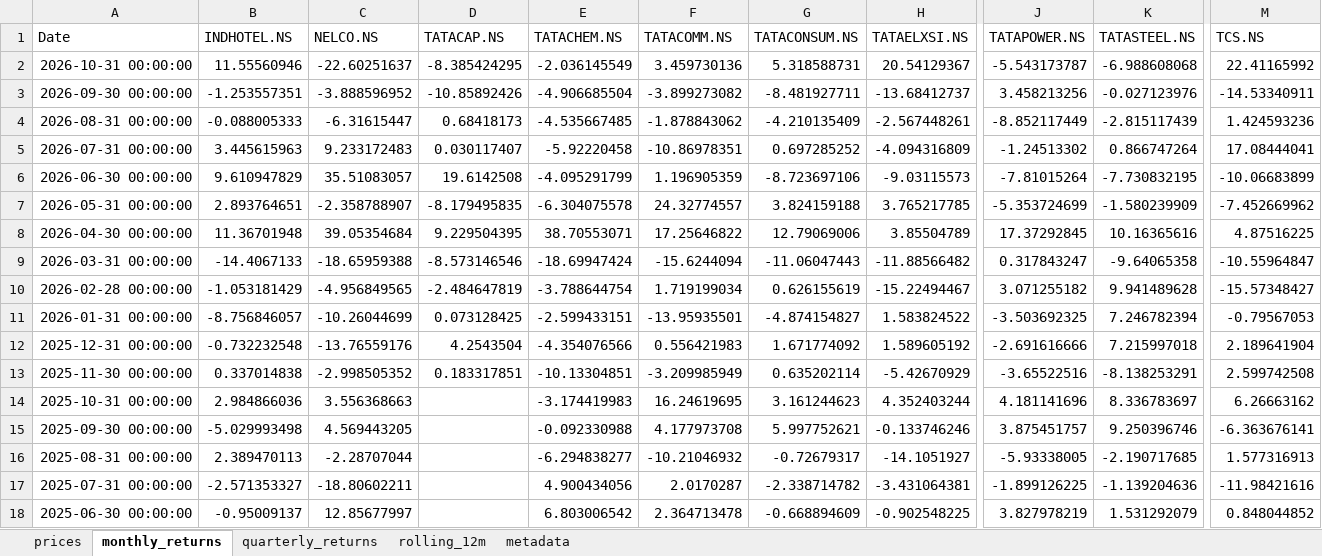
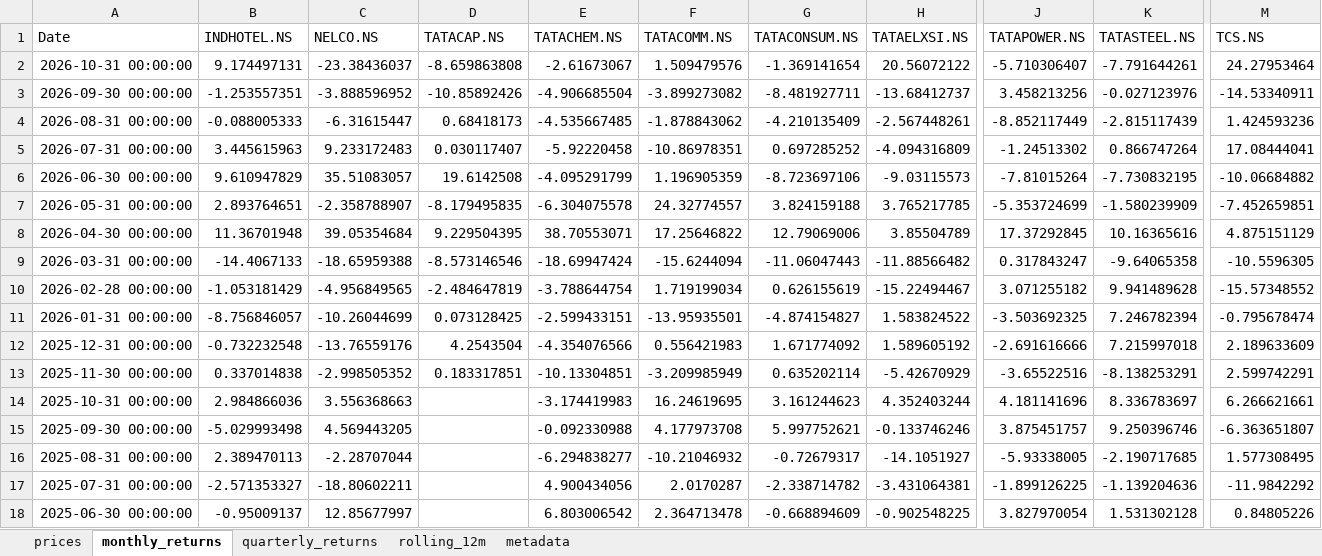
Before and after one commit to rahulshirke7951/stock-sector-dashboard, an Excel workbook: dashboards/Tata Group.xlsx, sheet monthly_returns, drawn as a sheet; only a part is shown, gaps mark what is left out; values as stored, in another font and other column widths than the file's, no borders; conditional formats not drawn; the diff covers the shown part only; the diff names each change by its address in the sheet, - before the commit and + after, or states it on an @@ line.

```diff
--- a/dashboards/Tata Group.xlsx (sheet monthly_returns)
+++ b/dashboards/Tata Group.xlsx (sheet monthly_returns)
-B2 (INDHOTEL.NS): 11.55560946
+B2 (INDHOTEL.NS): 9.174497131
-C2 (NELCO.NS): -22.60251637
+C2 (NELCO.NS): -23.38436037
-D2 (TATACAP.NS): -8.385424295
+D2 (TATACAP.NS): -8.659863808
-E2 (TATACHEM.NS): -2.036145549
+E2 (TATACHEM.NS): -2.61673067
-F2 (TATACOMM.NS): 3.459730136
+F2 (TATACOMM.NS): 1.509479576
-G2 (TATACONSUM.NS): 5.318588731
+G2 (TATACONSUM.NS): -1.369141654
-H2 (TATAELXSI.NS): 20.54129367
+H2 (TATAELXSI.NS): 20.56072122
-J2 (TATAPOWER.NS): -5.543173787
+J2 (TATAPOWER.NS): -5.710306407
-K2 (TATASTEEL.NS): -6.988608068
+K2 (TATASTEEL.NS): -7.791644261
-M2 (TCS.NS): 22.41165992
+M2 (TCS.NS): 24.27953464
-M6 (TCS.NS): -10.06683899
+M6 (TCS.NS): -10.06684882
-M7 (TCS.NS): -7.452669962
+M7 (TCS.NS): -7.452659851
-M8 (TCS.NS): 4.87516225
+M8 (TCS.NS): 4.875151129
-M9 (TCS.NS): -10.55964847
+M9 (TCS.NS): -10.5596305
-M10 (TCS.NS): -15.57348427
+M10 (TCS.NS): -15.57348552
-M11 (TCS.NS): -0.79567053
+M11 (TCS.NS): -0.795678474
-M12 (TCS.NS): 2.189641904
+M12 (TCS.NS): 2.189633609
-M13 (TCS.NS): 2.599742508
+M13 (TCS.NS): 2.599742291
-M14 (TCS.NS): 6.26663162
+M14 (TCS.NS): 6.266621661
-M15 (TCS.NS): -6.363676141
+M15 (TCS.NS): -6.363651807
-M16 (TCS.NS): 1.577316913
+M16 (TCS.NS): 1.577308495
-M17 (TCS.NS): -11.98421616
+M17 (TCS.NS): -11.9842292
-J18 (TATAPOWER.NS): 3.827978219
+J18 (TATAPOWER.NS): 3.827970054
-K18 (TATASTEEL.NS): 1.531292079
+K18 (TATASTEEL.NS): 1.531302128
-M18 (TCS.NS): 0.848044852
+M18 (TCS.NS): 0.84805226
```
Also changed, not shown: 299 edited cells elsewhere in this sheet, sheet prices, sheet quarterly_returns, dashboards/Adani Group.xlsx, dashboards/Automobile.xlsx, 12 other files.
